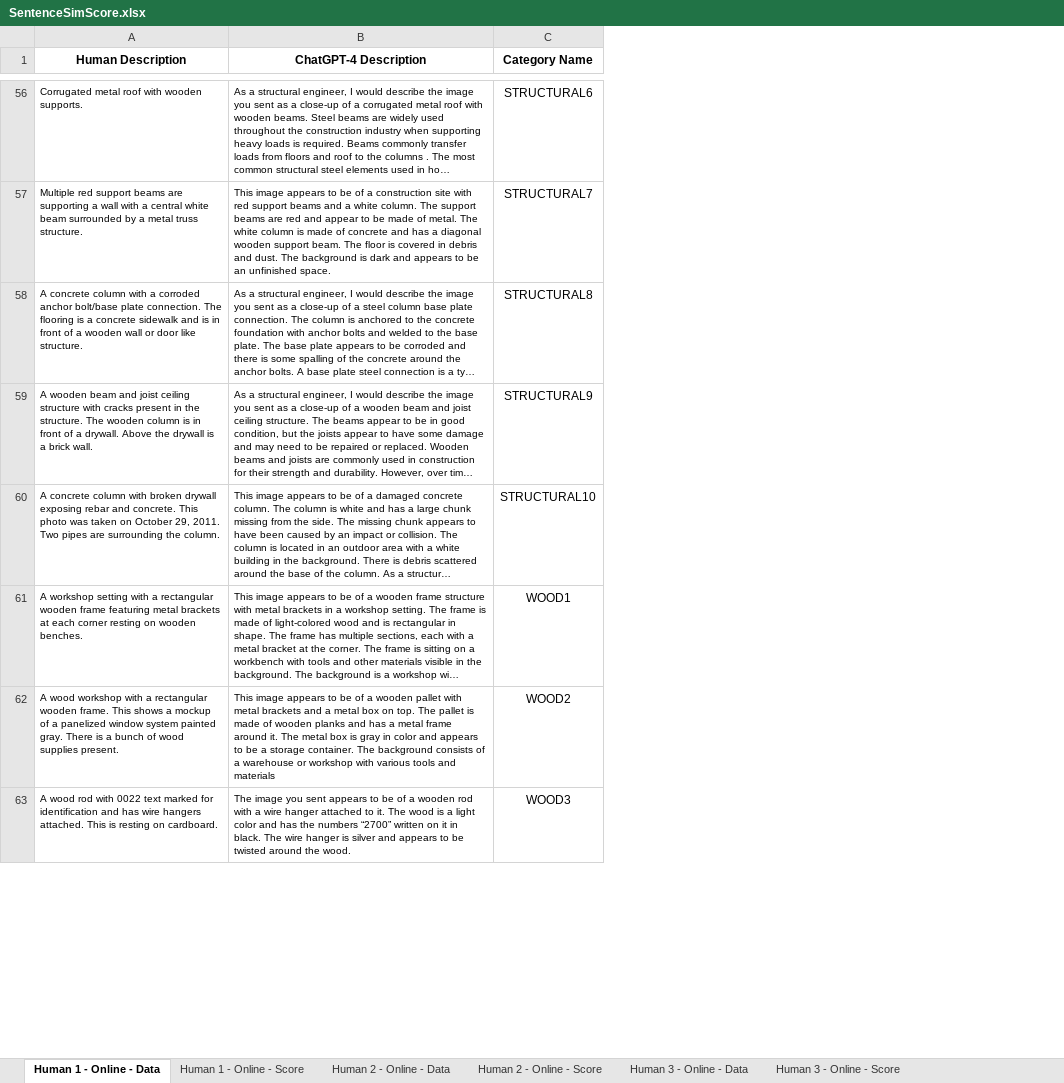
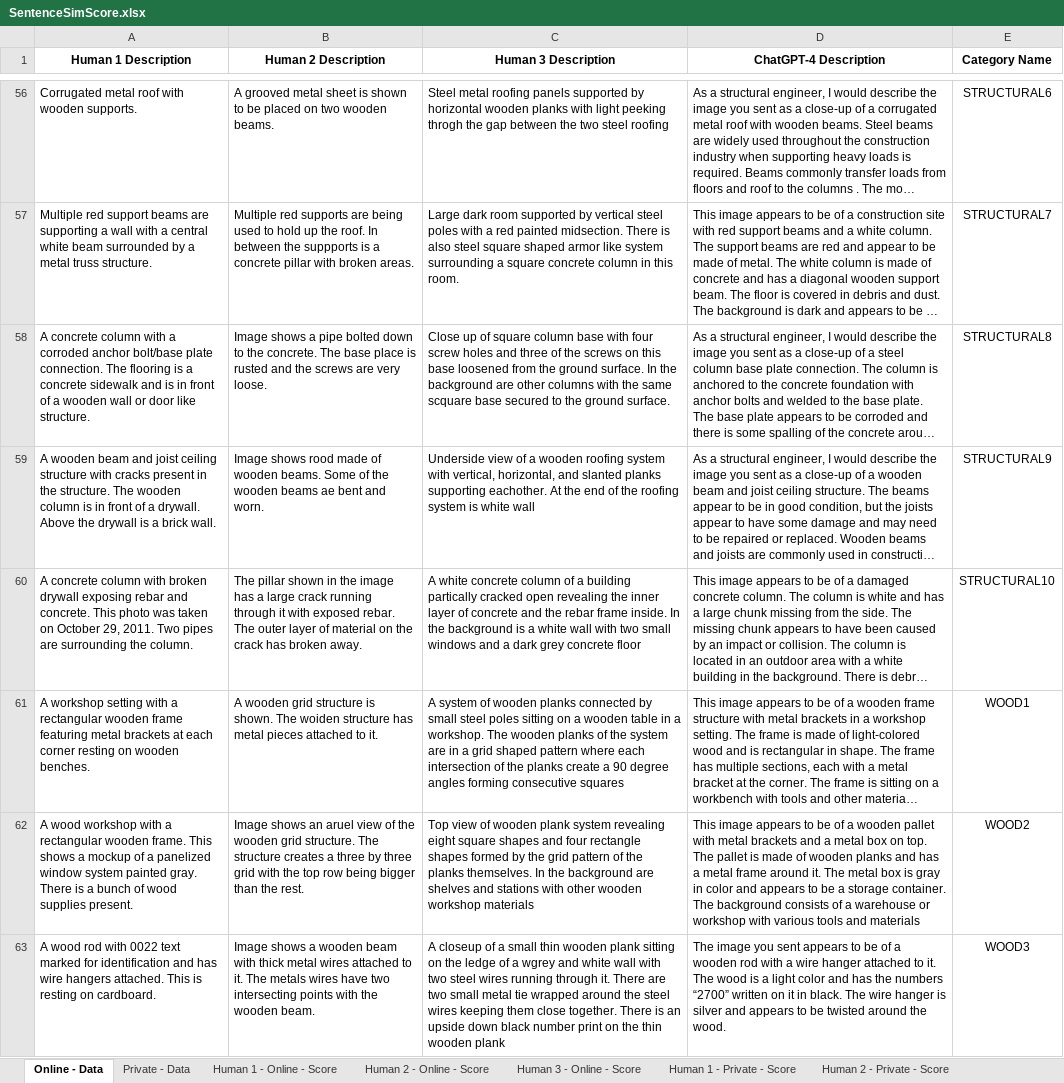
Before and after one commit to PedramBazrafshan/Sentence_Similarity_Analysis, an Excel workbook: SentenceSimScore.xlsx, sheet Online - Data, drawn as a sheet; only a part is shown, gaps mark what is left out; long unchanged cells end in …; values as stored, in another font and other column widths than the file's, no borders; addresses are those after the commit; the diff covers the shown part only; the diff names each change by its address in the sheet, - before the commit and + after, or states it on an @@ line.

```diff
--- a/SentenceSimScore.xlsx (sheet Online - Data)
+++ b/SentenceSimScore.xlsx (sheet Online - Data)
-sheet tab: Human 1 - Online - Data
+sheet tab: Online - Data
-sheet tab: Human 2 - Online - Data
-sheet tab: Human 3 - Online - Data
+column B (Human 2 Description), rows 56-63: A grooved metal sheet is shown to be placed on two wooden beams. | Multiple red supports are being used to hold up the roof. In between the suppports is a concrete pillar with broken areas. | Image shows a pipe bolted down to the concrete. The base place is rusted and the screws are very loose. | Image shows rood made of wooden beams. Some of the wooden beams ae bent and worn. | The pillar shown in the image has a large crack running through it with exposed rebar. The outer layer of material on the crack has broken away. | A wooden grid structure is shown. The woiden structure has metal pieces attached to it. | Image shows an aruel view of the wooden grid structure. The structure creates a three by three grid with the top row being bigger than the rest. | Image shows a wooden beam with thick metal wires attached to it. The metals wires have two intersecting points with the wooden beam.
+column C (Human 3 Description), rows 56-63: Steel metal roofing panels supported by horizontal wooden planks with light peeking throgh the gap between the two steel roofing | Large dark room supported by vertical steel poles with a red painted midsection. There is also steel square shaped armor like system surrounding a square concrete column in this room. | Close up of square column base with four screw holes and three of the screws on this base loosened from the ground surface. In the background are other columns with the same scquare base secured to the ground surface. | Underside view of a wooden roofing system with vertical, horizontal, and slanted planks supporting eachother. At the end of the roofing system is white wall | A white concrete column of a building partically cracked open revealing the inner layer of concrete and the rebar frame inside. In the background is a white wall with two small windows and a dark grey concrete floor | A system of wooden planks connected by small steel poles sitting on a wooden table in a workshop. The wooden planks of the system are in a grid shaped pattern where each intersection of the planks create a 90 degree angles forming consecutive squares | Top view of wooden plank system revealing eight square shapes and four rectangle shapes formed by the grid pattern of the planks themselves. In the background are shelves and stations with other wooden workshop materials | A closeup of a small thin wooden plank sitting on the ledge of a wgrey and white wall with two steel wires running through it. There are two small metal tie wrapped around the steel wires keeping them close together. There is an upside down black number print on the thin wooden plank
-A1: Human Description
+A1: Human 1 Description
@@ A56:A63 text size: larger @@
@@ D56:D63 text size: larger @@
```
Also changed, not shown: cell formats elsewhere in this sheet, sheet Human 1 - Private - Score, sheet Human 3 - Private - Score, sheet Human 2 - Private - Score, sheet Human 1 - Online - Score, sheet Human 2 - Online - Score, sheet Human 3 - Online - Score, 7 more sheets, other sheet tabs.
